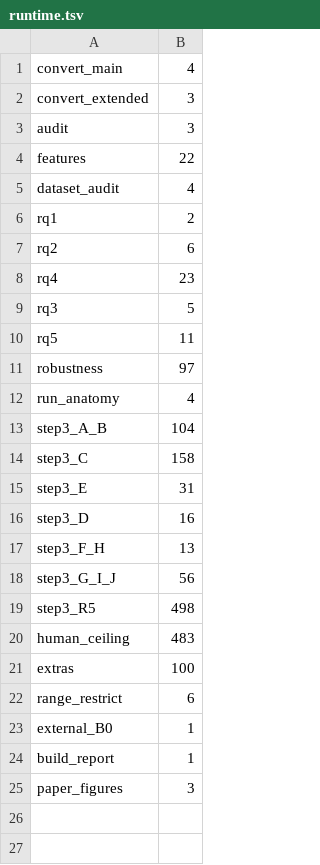
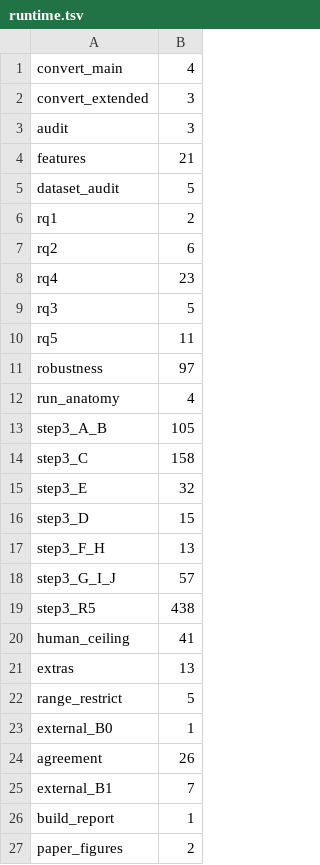
Before and after one commit to Prafful7601/beyond-thresholds-code-smells, a TSV file: results/logs/runtime.tsv, drawn as a sheet.

```diff
--- a/results/logs/runtime.tsv
+++ b/results/logs/runtime.tsv
@@ -3,4 +3,4 @@ convert_extended	3
 audit	3
-features	22
-dataset_audit	4
+features	21
+dataset_audit	5
 rq1	2
@@ -12,14 +12,16 @@ robustness	97
 run_anatomy	4
-step3_A_B	104
+step3_A_B	105
 step3_C	158
-step3_E	31
-step3_D	16
+step3_E	32
+step3_D	15
 step3_F_H	13
-step3_G_I_J	56
-step3_R5	498
-human_ceiling	483
-extras	100
-range_restrict	6
+step3_G_I_J	57
+step3_R5	438
+human_ceiling	41
+extras	13
+range_restrict	5
 external_B0	1
+agreement	26
+external_B1	7
 build_report	1
-paper_figures	3
+paper_figures	2
```
Also changed, not shown: 58 other files.
